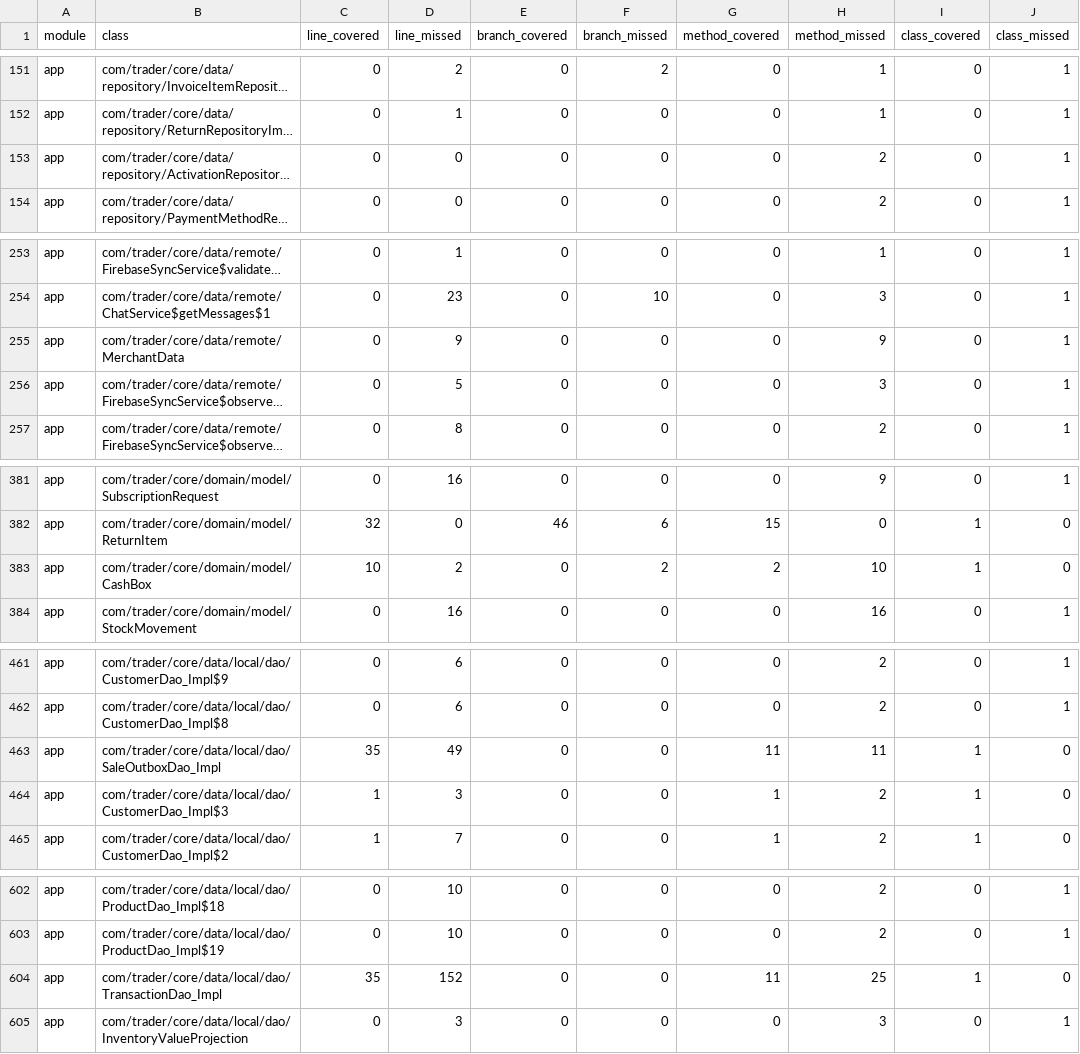
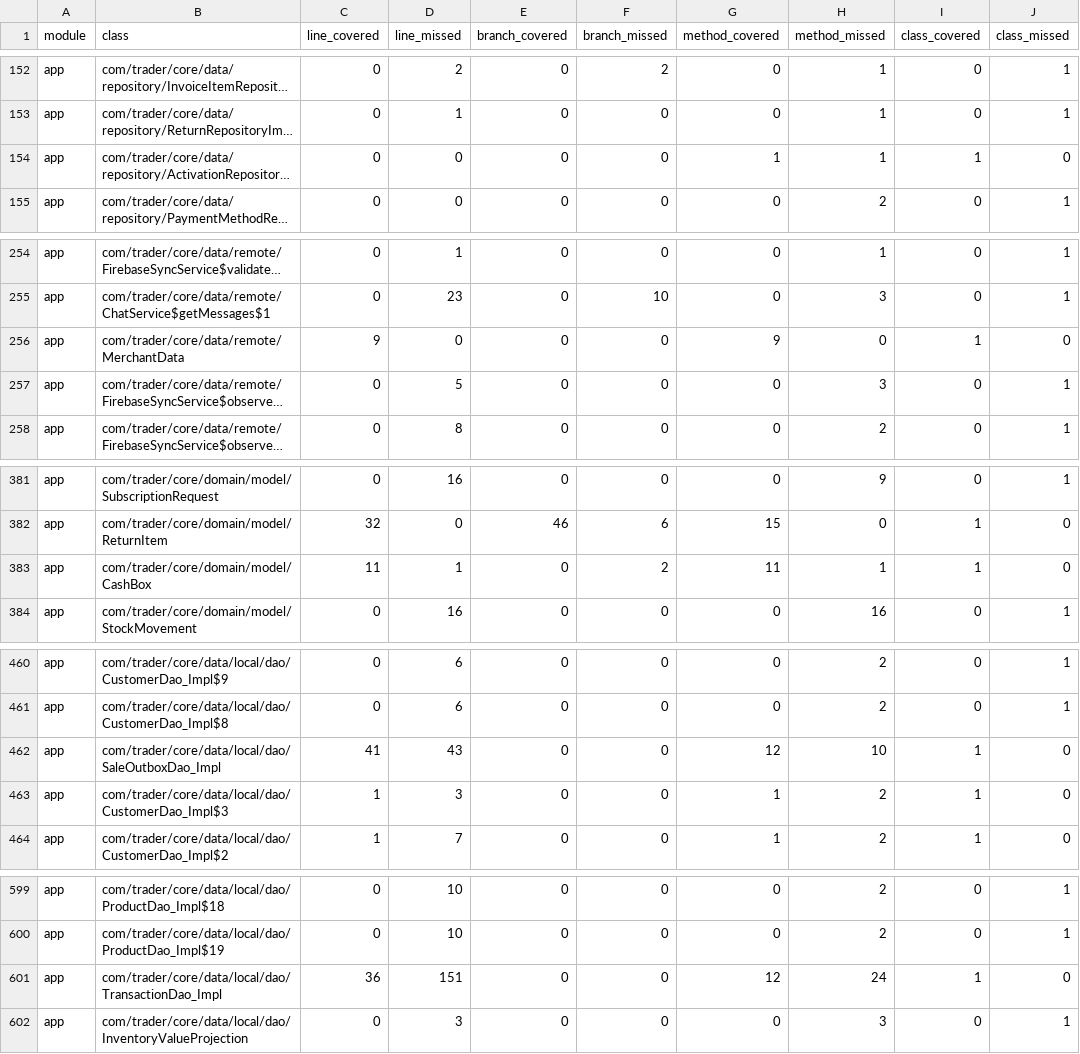
Before and after one commit to mohammedakkad/SalesManager, a CSV file: docs/qa/seller-class-coverage-gaps.csv, drawn as a sheet; only a part is shown, gaps mark what is left out; long unchanged cells end in …; addresses are those after the commit; the diff covers the shown part only; the diff names each change by its address in the sheet, - before the commit and + after, or states it on an @@ line.

```diff
--- a/docs/qa/seller-class-coverage-gaps.csv
+++ b/docs/qa/seller-class-coverage-gaps.csv
-G154 (method_covered): 0
+G154 (method_covered): 1
-H154 (method_missed): 2
+H154 (method_missed): 1
-I154 (class_covered): 0
+I154 (class_covered): 1
-J154 (class_missed): 1
+J154 (class_missed): 0
-C256 (line_covered): 0
+C256 (line_covered): 9
-D256 (line_missed): 9
+D256 (line_missed): 0
-G256 (method_covered): 0
+G256 (method_covered): 9
-H256 (method_missed): 9
+H256 (method_missed): 0
-I256 (class_covered): 0
+I256 (class_covered): 1
-J256 (class_missed): 1
+J256 (class_missed): 0
-C383 (line_covered): 10
+C383 (line_covered): 11
-D383 (line_missed): 2
+D383 (line_missed): 1
-G383 (method_covered): 2
+G383 (method_covered): 11
-H383 (method_missed): 10
+H383 (method_missed): 1
-C462 (line_covered): 35
+C462 (line_covered): 41
-D462 (line_missed): 49
+D462 (line_missed): 43
-G462 (method_covered): 11
+G462 (method_covered): 12
-H462 (method_missed): 11
+H462 (method_missed): 10
-C601 (line_covered): 35
+C601 (line_covered): 36
-D601 (line_missed): 152
+D601 (line_missed): 151
-G601 (method_covered): 11
+G601 (method_covered): 12
-H601 (method_missed): 25
+H601 (method_missed): 24
```
Also changed, not shown: 1 added row, 4 removed rows and 59 edited cells elsewhere in this file, docs/qa/seller-coverage-gaps.csv, 22 other files.
